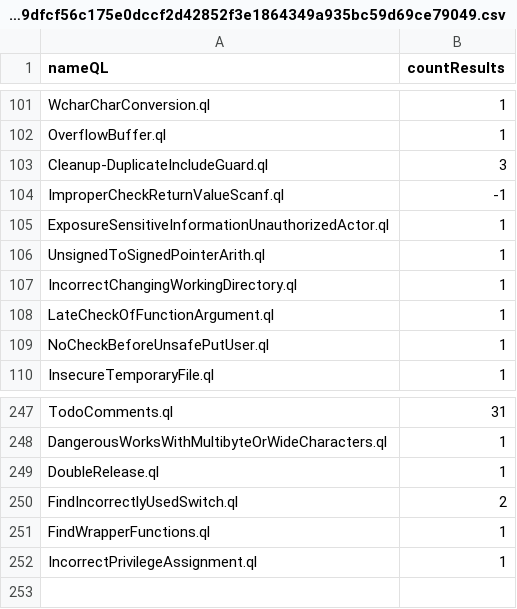
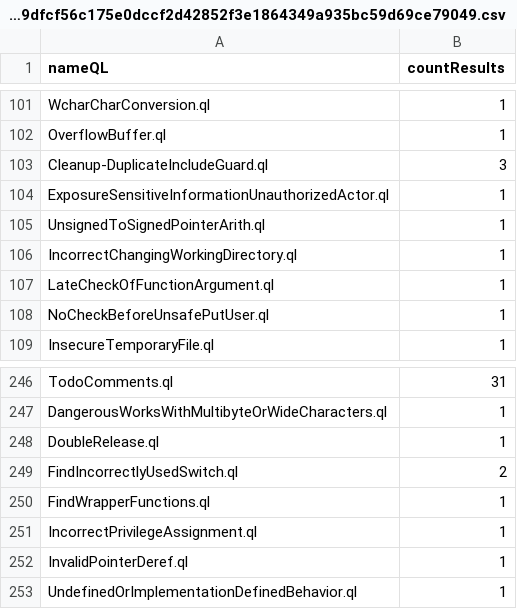
Before and after one commit to gergimentr/alldb, a CSV file: results/a6e9291d976654d5b28ecbccf661652c7c037b4412de6a3139c3ad4c69357c2842de59de26449dfcf56c175e0dccf2d42852f3e1864349a935bc59d69ce79049.csv, drawn as a sheet; only a part is shown, gaps mark what is left out.

Commit message:
result works

```diff
--- a/results/a6e9291d976654d5b28ecbccf661652c7c037b4412de6a3139c3ad4c69357c2842de59de26449dfcf56c175e0dccf2d42852f3e1864349a935bc59d69ce79049.csv
+++ b/results/a6e9291d976654d5b28ecbccf661652c7c037b4412de6a3139c3ad4c69357c2842de59de26449dfcf56c175e0dccf2d42852f3e1864349a935bc59d69ce79049.csv
@@ -103,3 +103,2 @@ OverflowBuffer.ql,1
 Cleanup-DuplicateIncludeGuard.ql,3
-ImproperCheckReturnValueScanf.ql,-1
 ExposureSensitiveInformationUnauthorizedActor.ql,1
@@ -252 +251,3 @@ FindWrapperFunctions.ql,1
 IncorrectPrivilegeAssignment.ql,1
+InvalidPointerDeref.ql,1
+UndefinedOrImplementationDefinedBehavior.ql,1
```
Also changed, not shown: results/7221d2b95639a64389abcd1cf4bd9de77a2cd8eaf7ef3b437c149705b67595bf6754f1b0e4a24464c63b5e363aa859c6eceeef255dfbae5753f910401c3a4651.csv, 2 other files.
